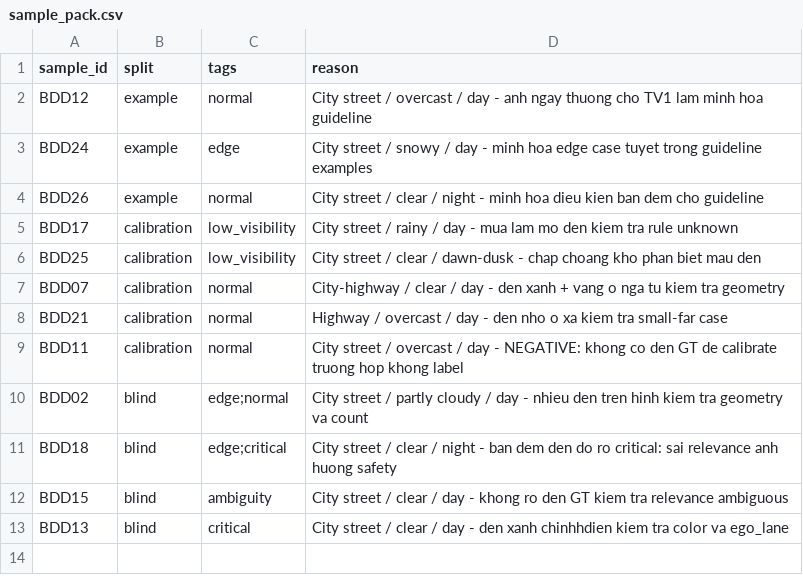
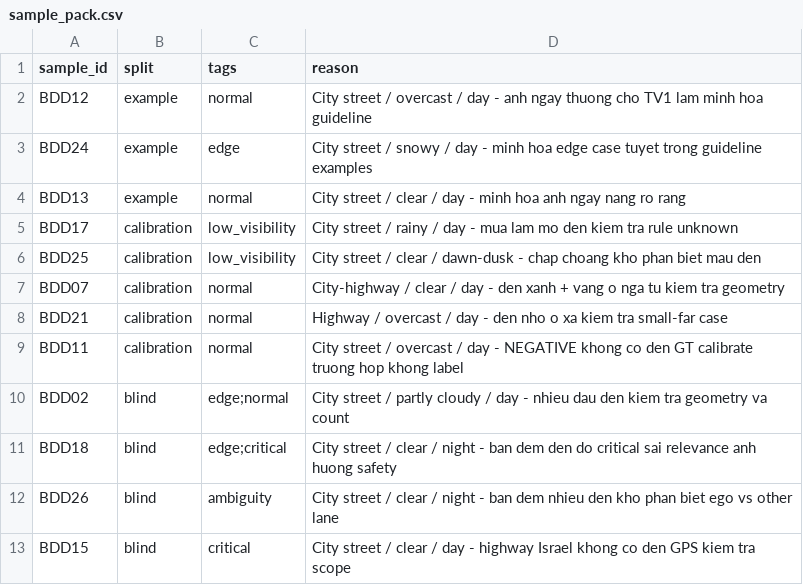
Before and after one commit to BachAn205/Day9-Road-Elements-Lab-Student, a CSV file: guideline-challenge/project/sample_pack.csv, drawn as a sheet.

```diff
--- a/guideline-challenge/project/sample_pack.csv
+++ b/guideline-challenge/project/sample_pack.csv
@@ -3,3 +3,3 @@ BDD12,example,normal,City street / overcast / day - anh ngay thuong cho TV1 lam
 BDD24,example,edge,City street / snowy / day - minh hoa edge case tuyet trong guideline examples
-BDD26,example,normal,City street / clear / night - minh hoa dieu kien ban dem cho guideline
+BDD13,example,normal,City street / clear / day - minh hoa anh ngay nang ro rang
 BDD17,calibration,low_visibility,City street / rainy / day - mua lam mo den kiem tra rule unknown
@@ -8,6 +8,6 @@ BDD07,calibration,normal,City-highway / clear / day - den xanh + vang o nga tu k
 BDD21,calibration,normal,Highway / overcast / day - den nho o xa kiem tra small-far case
-BDD11,calibration,normal,City street / overcast / day - NEGATIVE: khong co den GT de calibrate truong hop khong label
-BDD02,blind,edge;normal,City street / partly cloudy / day - nhieu den tren hinh kiem tra geometry va count
-BDD18,blind,edge;critical,City street / clear / night - ban dem den do ro critical: sai relevance anh huong safety
-BDD15,blind,ambiguity,City street / clear / day - khong ro den GT kiem tra relevance ambiguous
-BDD13,blind,critical,City street / clear / day - den xanh chinhhdien kiem tra color va ego_lane
+BDD11,calibration,normal,City street / overcast / day - NEGATIVE khong co den GT calibrate truong hop khong label
+BDD02,blind,edge;normal,City street / partly cloudy / day - nhieu dau den kiem tra geometry va count
+BDD18,blind,edge;critical,City street / clear / night - ban dem den do critical sai relevance anh huong safety
+BDD26,blind,ambiguity,City street / clear / night - ban dem nhieu den kho phan biet ego vs other lane
+BDD15,blind,critical,City street / clear / day - highway Israel khong co den GPS kiem tra scope
```
Also changed, not shown: guideline-challenge/project/04_edge_cases/gold_decisions.csv, 1 other file.
